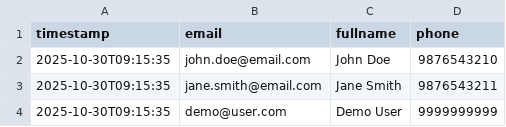
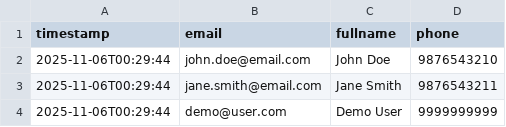
Before and after one commit to athrvas017/Railway_Reservation_management, a CSV file: data_logs/users.csv, drawn as a sheet.

```diff
--- a/data_logs/users.csv
+++ b/data_logs/users.csv
@@ -1,4 +1,4 @@
 timestamp,email,fullname,phone
-2025-10-30T09:15:35,john.doe@email.com,John Doe,9876543210
-2025-10-30T09:15:35,jane.smith@email.com,Jane Smith,9876543211
-2025-10-30T09:15:35,demo@user.com,Demo User,9999999999
+2025-11-06T00:29:44,john.doe@email.com,John Doe,9876543210
+2025-11-06T00:29:44,jane.smith@email.com,Jane Smith,9876543211
+2025-11-06T00:29:44,demo@user.com,Demo User,9999999999
```
Also changed, not shown: data_logs/bookings.csv, data_logs/trains.csv, 6 other files.
